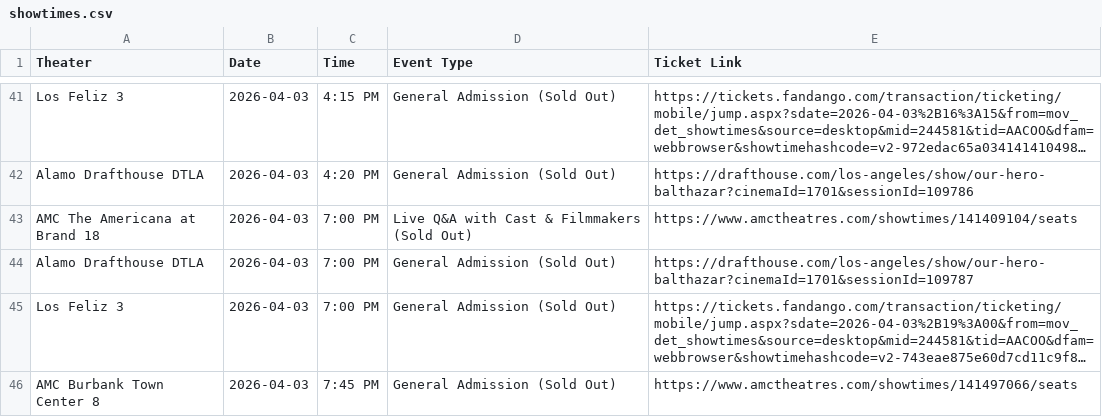
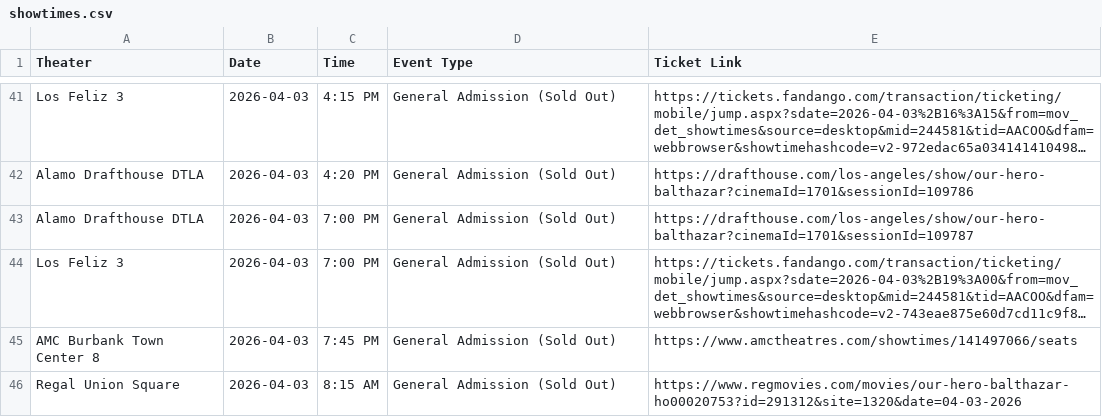
Before and after one commit to rommelnunez/wg-website, a CSV file: public/data/showtimes.csv, drawn as a sheet; only a part is shown, gaps mark what is left out; the shorter side is filled out with more unchanged rows; long unchanged cells end in …; the diff names each change by its address in the sheet, - before the commit and + after, or states it on an @@ line.

```diff
--- a/public/data/showtimes.csv
+++ b/public/data/showtimes.csv
-row 43: AMC The Americana at Brand 18 | 2026-04-03 | 7:00 PM | Live Q&A with Cast & Filmmakers (Sold Out) | https://www.amctheatres.com/showtimes/141409104/seats
```
